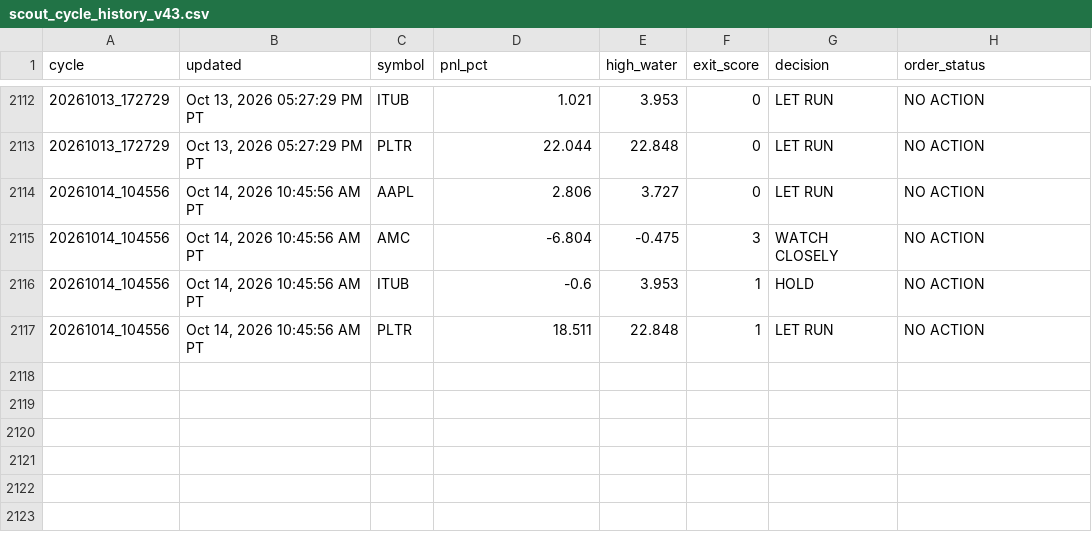
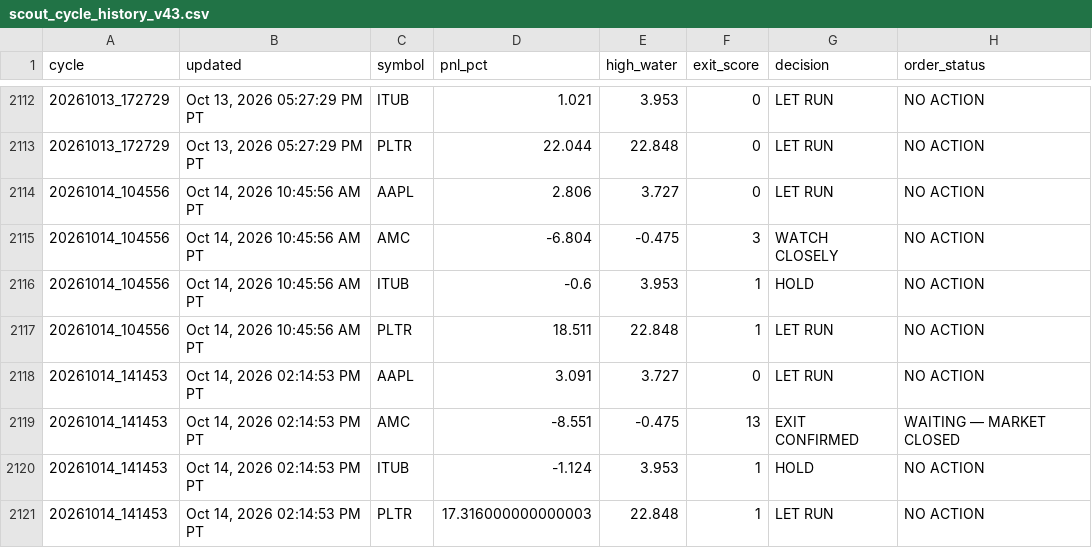
Before and after one commit to Kodamafire/scout-mobile, a CSV file: .scout/scout_cycle_history_v43.csv, drawn as a sheet; only a part is shown, gaps mark what is left out.

Commit message:
Scout automatic cycle

```diff
--- a/.scout/scout_cycle_history_v43.csv
+++ b/.scout/scout_cycle_history_v43.csv
@@ -2117 +2117,5 @@ cycle,updated,symbol,pnl_pct,high_water,exit_score,decision,order_status
 20261014_104556,"Oct 14, 2026 10:45:56 AM PT",PLTR,18.511,22.848,1,LET RUN,NO ACTION
+20261014_141453,"Oct 14, 2026 02:14:53 PM PT",AAPL,3.091,3.727,0,LET RUN,NO ACTION
+20261014_141453,"Oct 14, 2026 02:14:53 PM PT",AMC,-8.551,-0.475,13,EXIT CONFIRMED,WAITING — MARKET CLOSED
+20261014_141453,"Oct 14, 2026 02:14:53 PM PT",ITUB,-1.124,3.953,1,HOLD,NO ACTION
+20261014_141453,"Oct 14, 2026 02:14:53 PM PT",PLTR,17.316000000000003,22.848,1,LET RUN,NO ACTION
```
Also changed, not shown: 5 other files.
